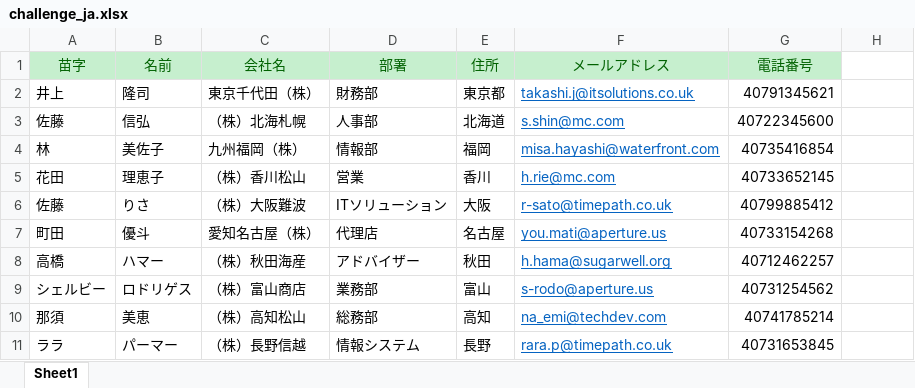
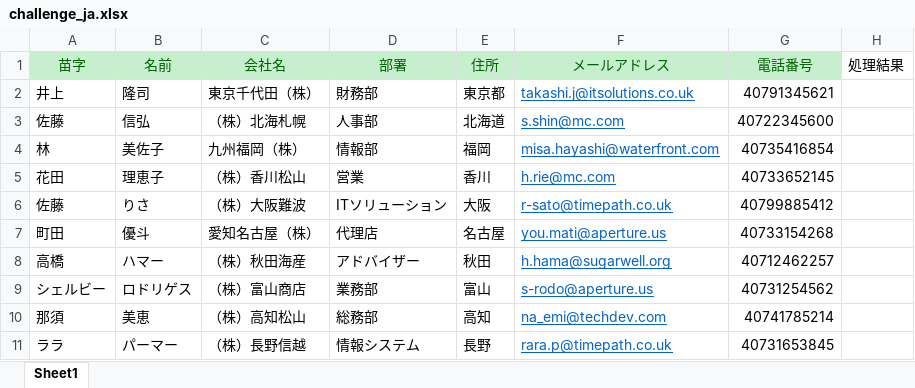
Before and after one commit to hnkmitsushima/gittest, an Excel workbook: challenge_ja.xlsx, sheet Sheet1, drawn as a sheet; values as stored, in another font and other column widths than the file's, no borders; the diff names each change by its address in the sheet, - before the commit and + after, or states it on an @@ line.

```diff
--- a/challenge_ja.xlsx (sheet Sheet1)
+++ b/challenge_ja.xlsx (sheet Sheet1)
-H1: (empty)
+H1: 処理結果
```
Also changed, not shown: 8 other files.
